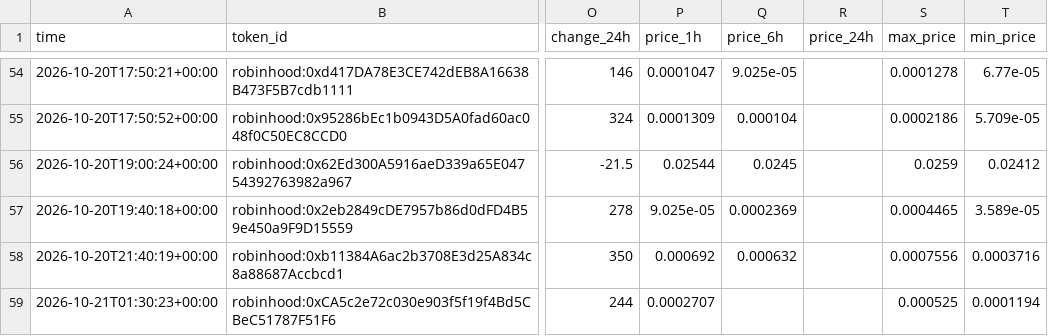
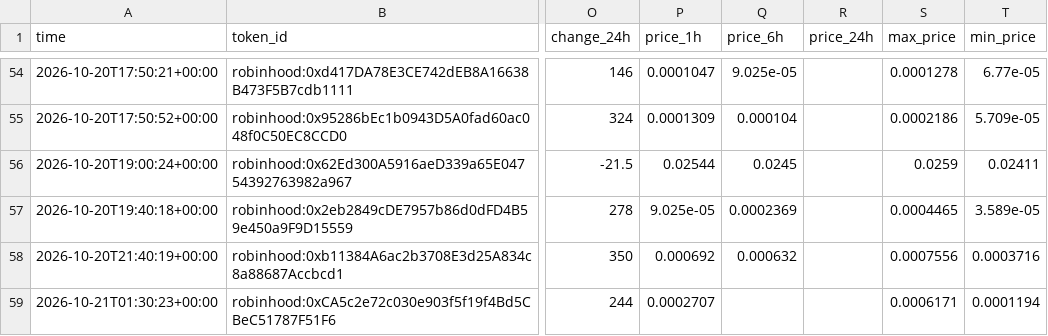
Before and after one commit to zachevm/Telegram-Bot, a CSV file: alerts.csv, drawn as a sheet; only a part is shown, gaps mark what is left out; the diff names each change by its address in the sheet, - before the commit and + after, or states it on an @@ line.

```diff
--- a/alerts.csv
+++ b/alerts.csv
-T56 (min_price): 0.02412
+T56 (min_price): 0.02411
-S59 (max_price): 0.000525
+S59 (max_price): 0.0006171
```
Also changed, not shown: rejected.csv, runs.csv.
